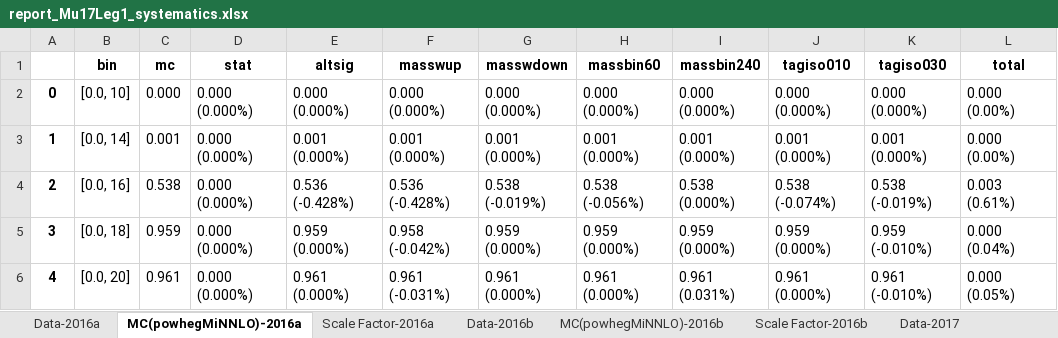
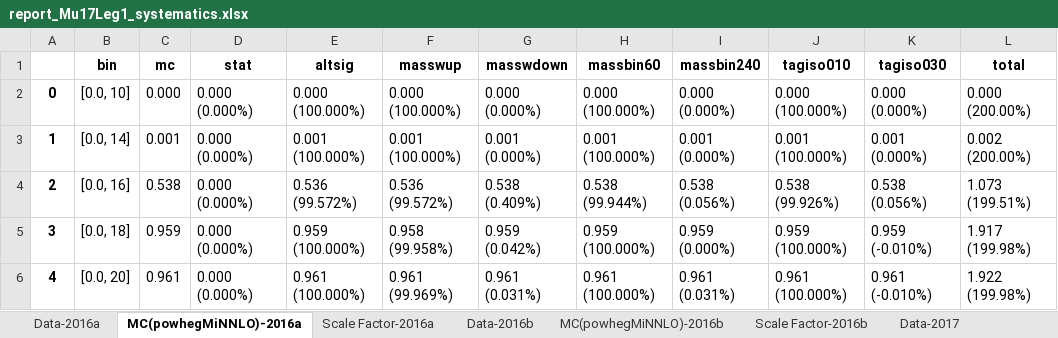
Before and after one commit to choij1589/www, an Excel workbook: EfficiencyStudy/results/powhegMiNNLO/report_Mu17Leg1_systematics.xlsx, sheet MC(powhegMiNNLO)-2016a, drawn as a sheet; only a part is shown; values as stored, in another font and other column widths than the file's, no borders; the diff covers the shown part only; the diff names each change by its address in the sheet, - before the commit and + after, or states it on an @@ line.

```diff
--- a/EfficiencyStudy/results/powhegMiNNLO/report_Mu17Leg1_systematics.xlsx (sheet MC(powhegMiNNLO)-2016a)
+++ b/EfficiencyStudy/results/powhegMiNNLO/report_Mu17Leg1_systematics.xlsx (sheet MC(powhegMiNNLO)-2016a)
-E2 (altsig): 0.000 (0.000%)
+E2 (altsig): 0.000 (100.000%)
-F2 (masswup): 0.000 (0.000%)
+F2 (masswup): 0.000 (100.000%)
-H2 (massbin60): 0.000 (0.000%)
+H2 (massbin60): 0.000 (100.000%)
-J2 (tagiso010): 0.000 (0.000%)
+J2 (tagiso010): 0.000 (100.000%)
-L2 (total): 0.000 (0.00%)
+L2 (total): 0.000 (200.00%)
-E3 (altsig): 0.001 (0.000%)
+E3 (altsig): 0.001 (100.000%)
-F3 (masswup): 0.001 (0.000%)
+F3 (masswup): 0.001 (100.000%)
-H3 (massbin60): 0.001 (0.000%)
+H3 (massbin60): 0.001 (100.000%)
-J3 (tagiso010): 0.001 (0.000%)
+J3 (tagiso010): 0.001 (100.000%)
-L3 (total): 0.000 (0.00%)
+L3 (total): 0.002 (200.00%)
-E4 (altsig): 0.536 (-0.428%)
+E4 (altsig): 0.536 (99.572%)
-F4 (masswup): 0.536 (-0.428%)
+F4 (masswup): 0.536 (99.572%)
-G4 (masswdown): 0.538 (-0.019%)
+G4 (masswdown): 0.538 (0.409%)
-H4 (massbin60): 0.538 (-0.056%)
+H4 (massbin60): 0.538 (99.944%)
-I4 (massbin240): 0.538 (0.000%)
+I4 (massbin240): 0.538 (0.056%)
-J4 (tagiso010): 0.538 (-0.074%)
+J4 (tagiso010): 0.538 (99.926%)
-K4 (tagiso030): 0.538 (-0.019%)
+K4 (tagiso030): 0.538 (0.056%)
-L4 (total): 0.003 (0.61%)
+L4 (total): 1.073 (199.51%)
-E5 (altsig): 0.959 (0.000%)
+E5 (altsig): 0.959 (100.000%)
-F5 (masswup): 0.958 (-0.042%)
+F5 (masswup): 0.958 (99.958%)
-G5 (masswdown): 0.959 (0.000%)
+G5 (masswdown): 0.959 (0.042%)
-H5 (massbin60): 0.959 (0.000%)
+H5 (massbin60): 0.959 (100.000%)
-J5 (tagiso010): 0.959 (0.000%)
+J5 (tagiso010): 0.959 (100.000%)
-L5 (total): 0.000 (0.04%)
+L5 (total): 1.917 (199.98%)
-E6 (altsig): 0.961 (0.000%)
+E6 (altsig): 0.961 (100.000%)
-F6 (masswup): 0.961 (-0.031%)
+F6 (masswup): 0.961 (99.969%)
-G6 (masswdown): 0.961 (0.000%)
+G6 (masswdown): 0.961 (0.031%)
-H6 (massbin60): 0.961 (0.000%)
+H6 (massbin60): 0.961 (100.000%)
-J6 (tagiso010): 0.961 (0.000%)
+J6 (tagiso010): 0.961 (100.000%)
-L6 (total): 0.000 (0.05%)
+L6 (total): 1.922 (199.98%)
```
Also changed, not shown: 237 edited cells elsewhere in this sheet, sheet MC(powhegMiNNLO)-2017, sheet MC(powhegMiNNLO)-2016b, sheet MC(powhegMiNNLO)-2018, sheet Scale Factor-2016a, sheet Data-2016a, sheet Scale Factor-2016b, 5 more sheets, EfficiencyStudy/results/MadgraphMLM/report_Mu17Leg1_systematics.xlsx, EfficiencyStudy/results/MadgraphMLM/report_Mu8Leg2_systematics.xlsx, 9 other files.
